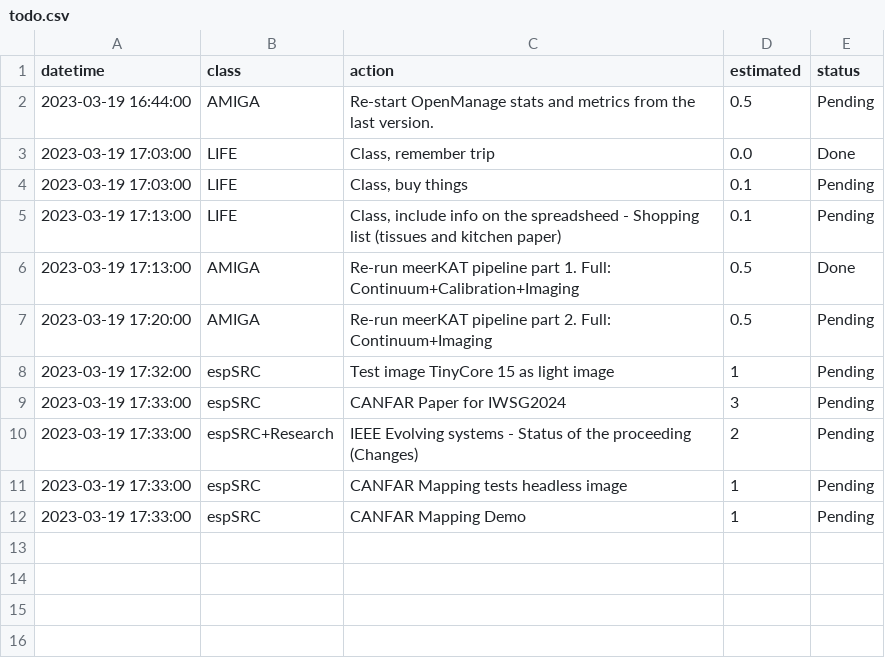
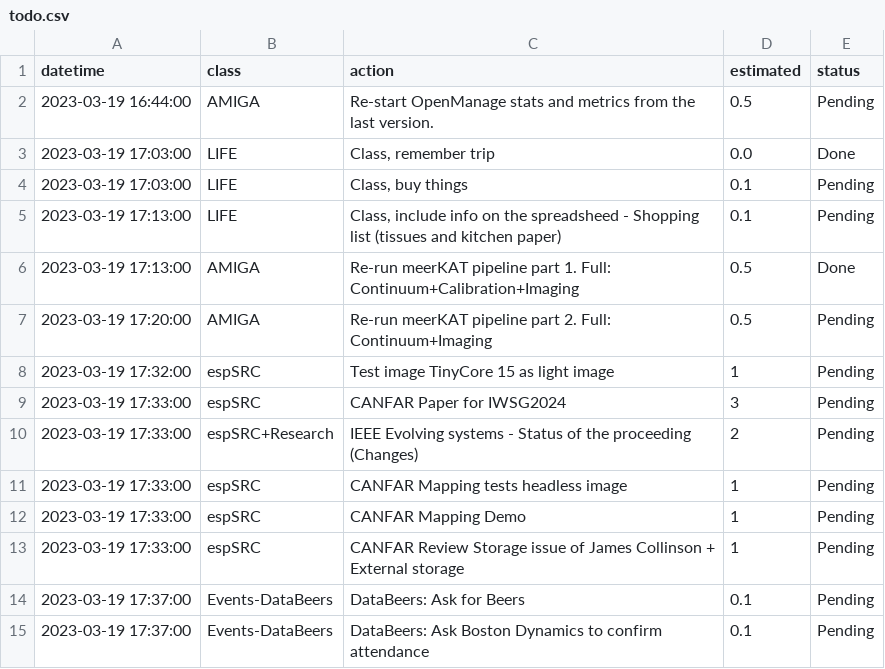
Before and after one commit to manuparra/follow-up-of-my-work, a CSV file: todo.csv, drawn as a sheet.

Commit message:
Update todo.csv

```diff
--- a/todo.csv
+++ b/todo.csv
@@ -12 +12,4 @@ datetime,class,action,estimated,status
 2023-03-19 17:33:00,"espSRC","CANFAR Mapping Demo",1,"Pending"
+2023-03-19 17:33:00,"espSRC","CANFAR Review Storage issue of James Collinson + External storage",1,"Pending"
+2023-03-19 17:37:00,"Events-DataBeers","DataBeers: Ask for Beers",0.1,"Pending"
+2023-03-19 17:37:00,"Events-DataBeers","DataBeers: Ask Boston Dynamics to confirm attendance",0.1,"Pending"
```
